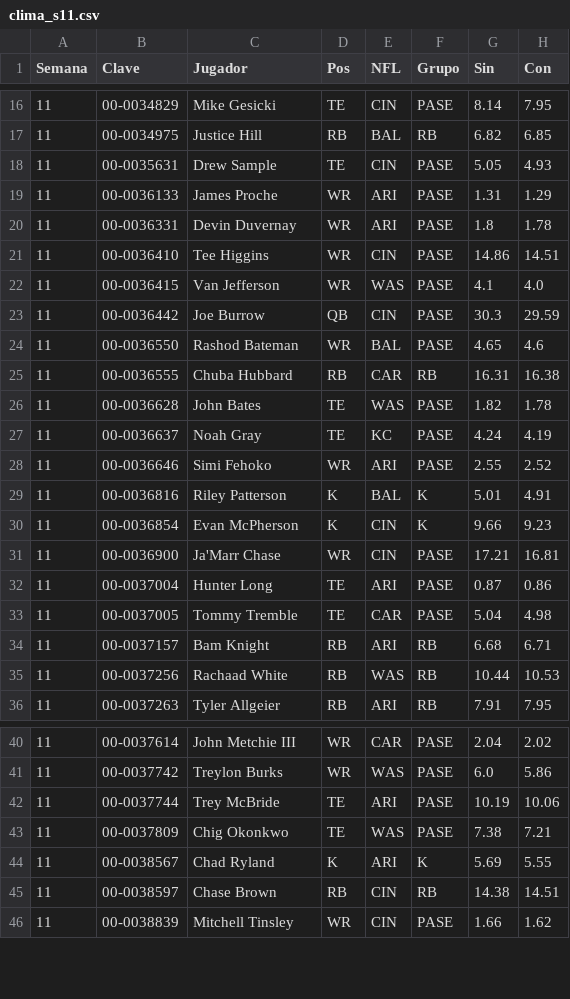
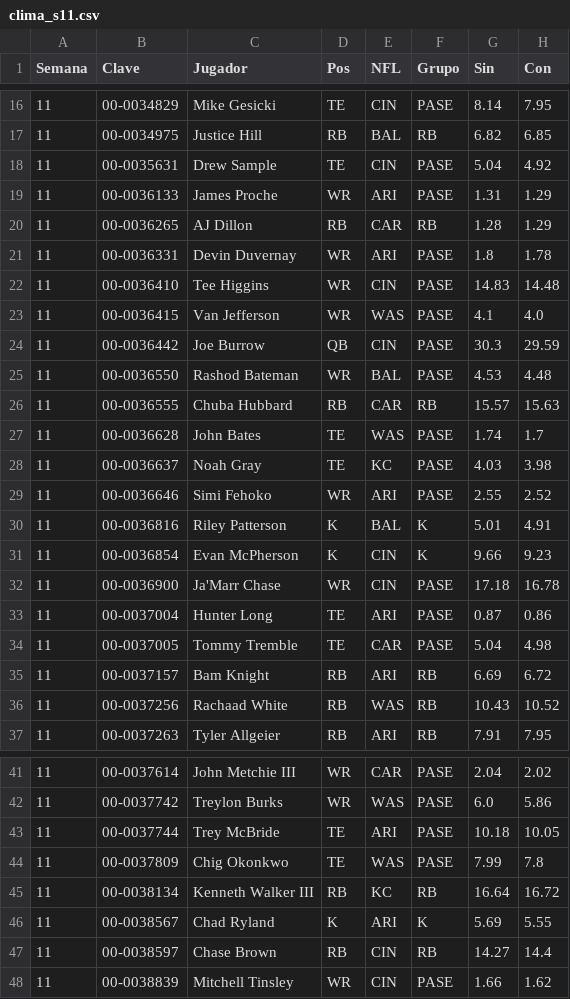
Before and after one commit to Golazo20XX/sunday-locker, a CSV file: historial/clima_s11.csv, drawn as a sheet; only a part is shown, gaps mark what is left out; the diff covers the shown part only.

```diff
--- a/historial/clima_s11.csv
+++ b/historial/clima_s11.csv
@@ -17,12 +17,13 @@ Semana,Clave,Jugador,Pos,NFL,Grupo,Sin,Con
 11,00-0034975,Justice Hill,RB,BAL,RB,6.82,6.85
-11,00-0035631,Drew Sample,TE,CIN,PASE,5.05,4.93
+11,00-0035631,Drew Sample,TE,CIN,PASE,5.04,4.92
 11,00-0036133,James Proche,WR,ARI,PASE,1.31,1.29
+11,00-0036265,AJ Dillon,RB,CAR,RB,1.28,1.29
 11,00-0036331,Devin Duvernay,WR,ARI,PASE,1.8,1.78
-11,00-0036410,Tee Higgins,WR,CIN,PASE,14.86,14.51
+11,00-0036410,Tee Higgins,WR,CIN,PASE,14.83,14.48
 11,00-0036415,Van Jefferson,WR,WAS,PASE,4.1,4.0
 11,00-0036442,Joe Burrow,QB,CIN,PASE,30.3,29.59
-11,00-0036550,Rashod Bateman,WR,BAL,PASE,4.65,4.6
-11,00-0036555,Chuba Hubbard,RB,CAR,RB,16.31,16.38
-11,00-0036628,John Bates,TE,WAS,PASE,1.82,1.78
-11,00-0036637,Noah Gray,TE,KC,PASE,4.24,4.19
+11,00-0036550,Rashod Bateman,WR,BAL,PASE,4.53,4.48
+11,00-0036555,Chuba Hubbard,RB,CAR,RB,15.57,15.63
+11,00-0036628,John Bates,TE,WAS,PASE,1.74,1.7
+11,00-0036637,Noah Gray,TE,KC,PASE,4.03,3.98
 11,00-0036646,Simi Fehoko,WR,ARI,PASE,2.55,2.52
@@ -30,7 +31,7 @@ Semana,Clave,Jugador,Pos,NFL,Grupo,Sin,Con
 11,00-0036854,Evan McPherson,K,CIN,K,9.66,9.23
-11,00-0036900,Ja'Marr Chase,WR,CIN,PASE,17.21,16.81
+11,00-0036900,Ja'Marr Chase,WR,CIN,PASE,17.18,16.78
 11,00-0037004,Hunter Long,TE,ARI,PASE,0.87,0.86
 11,00-0037005,Tommy Tremble,TE,CAR,PASE,5.04,4.98
-11,00-0037157,Bam Knight,RB,ARI,RB,6.68,6.71
-11,00-0037256,Rachaad White,RB,WAS,RB,10.44,10.53
+11,00-0037157,Bam Knight,RB,ARI,RB,6.69,6.72
+11,00-0037256,Rachaad White,RB,WAS,RB,10.43,10.52
 11,00-0037263,Tyler Allgeier,RB,ARI,RB,7.91,7.95
@@ -41,6 +42,7 @@ Semana,Clave,Jugador,Pos,NFL,Grupo,Sin,Con
 11,00-0037742,Treylon Burks,WR,WAS,PASE,6.0,5.86
-11,00-0037744,Trey McBride,TE,ARI,PASE,10.19,10.06
-11,00-0037809,Chig Okonkwo,TE,WAS,PASE,7.38,7.21
+11,00-0037744,Trey McBride,TE,ARI,PASE,10.18,10.05
+11,00-0037809,Chig Okonkwo,TE,WAS,PASE,7.99,7.8
+11,00-0038134,Kenneth Walker III,RB,KC,RB,16.64,16.72
 11,00-0038567,Chad Ryland,K,ARI,K,5.69,5.55
-11,00-0038597,Chase Brown,RB,CIN,RB,14.38,14.51
+11,00-0038597,Chase Brown,RB,CIN,RB,14.27,14.4
 11,00-0038839,Mitchell Tinsley,WR,CIN,PASE,1.66,1.62
```
Also changed, not shown: 3 added rows, 1 removed row and 30 edited cells elsewhere in this file, historial/proy_2026_s11.csv, historial/puro_2026_s11.csv, 7 other files.
